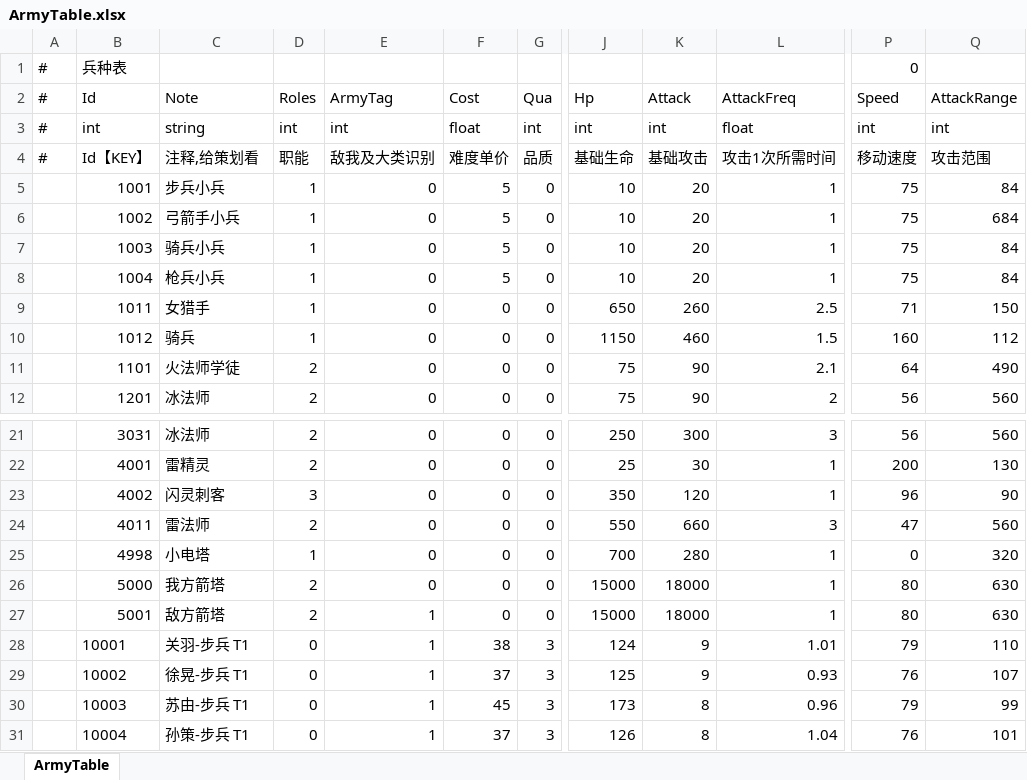
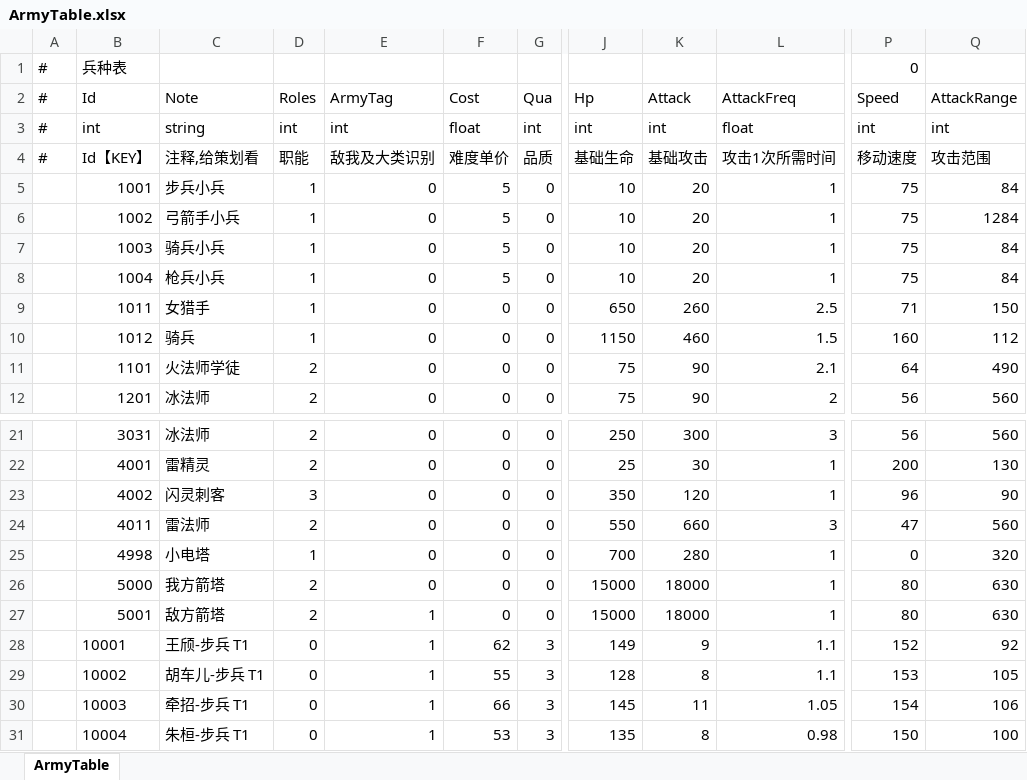
Before and after one commit to ShawnXiaoWork/DevToolBar, an Excel workbook: public/ArmyTable.xlsx, sheet ArmyTable, drawn as a sheet; only a part is shown, gaps mark what is left out; values as stored, in another font and other column widths than the file's, no borders; the diff covers the shown part only; the diff names each change by its address in the sheet, - before the commit and + after, or states it on an @@ line.

```diff
--- a/public/ArmyTable.xlsx (sheet ArmyTable)
+++ b/public/ArmyTable.xlsx (sheet ArmyTable)
-Q6 (AttackRange): 684
+Q6 (AttackRange): 1284
-C28 (Note): 关羽-步兵 T1
+C28 (Note): 王颀-步兵 T1
-F28 (Cost): 38
+F28 (Cost): 62
-J28 (Hp): 124
+J28 (Hp): 149
-L28 (AttackFreq): 1.01
+L28 (AttackFreq): 1.1
-P28 (Speed): 79
+P28 (Speed): 152
-Q28 (AttackRange): 110
+Q28 (AttackRange): 92
-C29 (Note): 徐晃-步兵 T1
+C29 (Note): 胡车儿-步兵 T1
-F29 (Cost): 37
+F29 (Cost): 55
-J29 (Hp): 125
+J29 (Hp): 128
-K29 (Attack): 9
+K29 (Attack): 8
-L29 (AttackFreq): 0.93
+L29 (AttackFreq): 1.1
-P29 (Speed): 76
+P29 (Speed): 153
-Q29 (AttackRange): 107
+Q29 (AttackRange): 105
-C30 (Note): 苏由-步兵 T1
+C30 (Note): 牵招-步兵 T1
-F30 (Cost): 45
+F30 (Cost): 66
-J30 (Hp): 173
+J30 (Hp): 145
-K30 (Attack): 8
+K30 (Attack): 11
-L30 (AttackFreq): 0.96
+L30 (AttackFreq): 1.05
-P30 (Speed): 79
+P30 (Speed): 154
-Q30 (AttackRange): 99
+Q30 (AttackRange): 106
-C31 (Note): 孙策-步兵 T1
+C31 (Note): 朱桓-步兵 T1
-F31 (Cost): 37
+F31 (Cost): 53
-J31 (Hp): 126
+J31 (Hp): 135
-L31 (AttackFreq): 1.04
+L31 (AttackFreq): 0.98
-P31 (Speed): 76
+P31 (Speed): 150
-Q31 (AttackRange): 101
+Q31 (AttackRange): 100
```
Also changed, not shown: 1339 edited cells elsewhere in this sheet, 1 other file.
